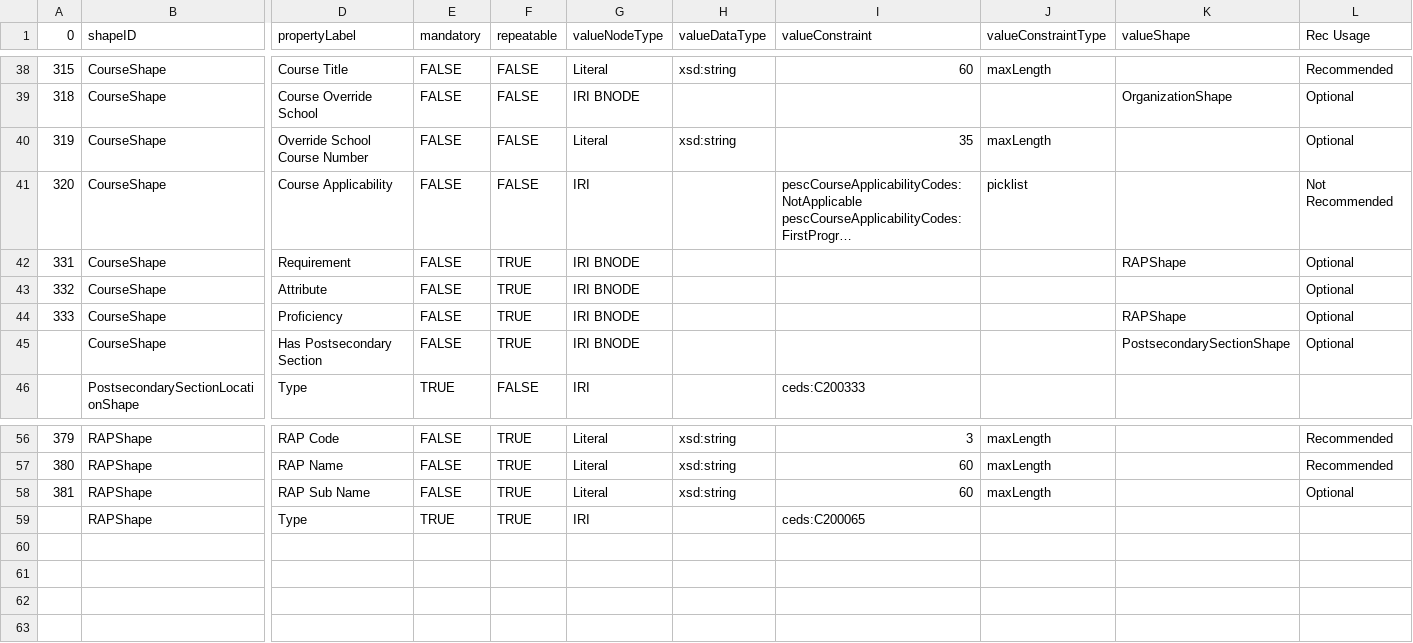
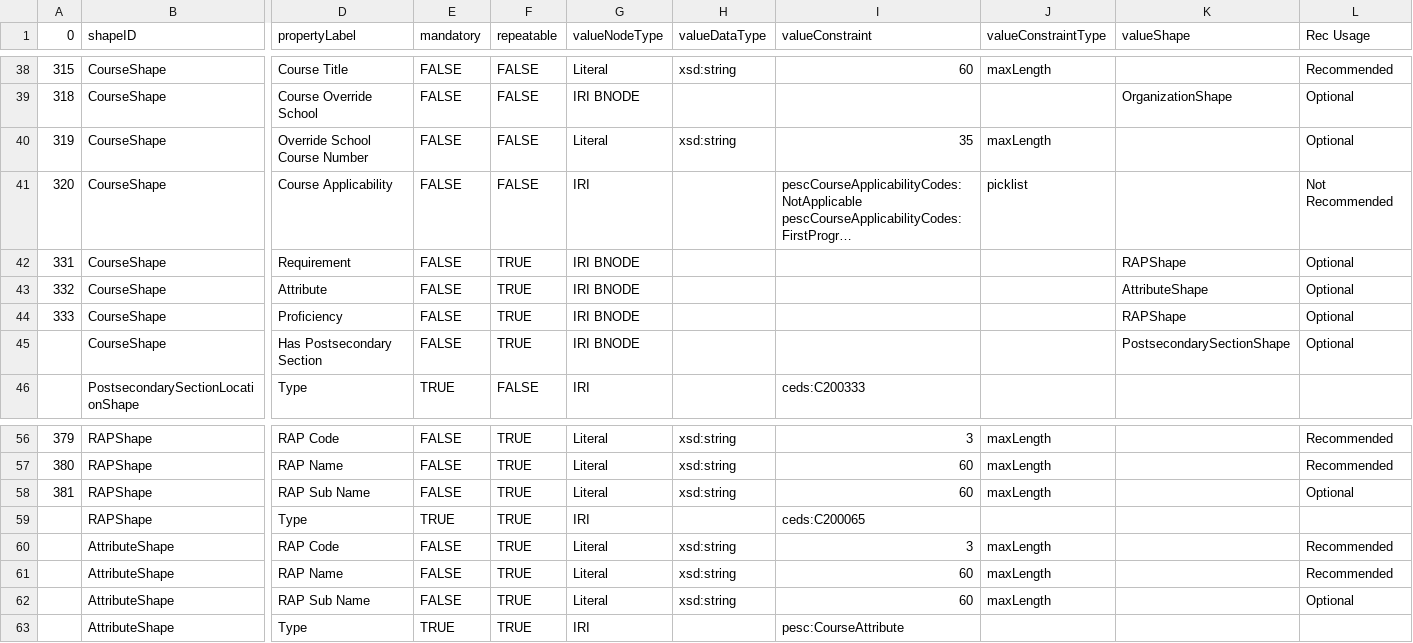
Before and after one commit to pesc-org/json-ld-transcript, a CSV file: TAP+SHACL/course-related-tap.csv, drawn as a sheet; only a part is shown, gaps mark what is left out; long unchanged cells end in …; rows hold the shown columns only; the diff names each change by its address in the sheet, - before the commit and + after, or states it on an @@ line.

Commit message:
Adding shape and tests for Course Attribue

```diff
--- a/TAP+SHACL/course-related-tap.csv
+++ b/TAP+SHACL/course-related-tap.csv
-K43 (valueShape): (empty)
+K43 (valueShape): AttributeShape
+row 60:  | AttributeShape | RAP Code | FALSE | TRUE | Literal | xsd:string | 3 | maxLength |  | Recommended
+row 61:  | AttributeShape | RAP Name | FALSE | TRUE | Literal | xsd:string | 60 | maxLength |  | Recommended
+row 62:  | AttributeShape | RAP Sub Name | FALSE | TRUE | Literal | xsd:string | 60 | maxLength |  | Optional
+row 63:  | AttributeShape | Type | TRUE | TRUE | IRI |  | pesc:CourseAttribute
```
Also changed, not shown: TAP+SHACL/shapes.csv, 5 other files.
